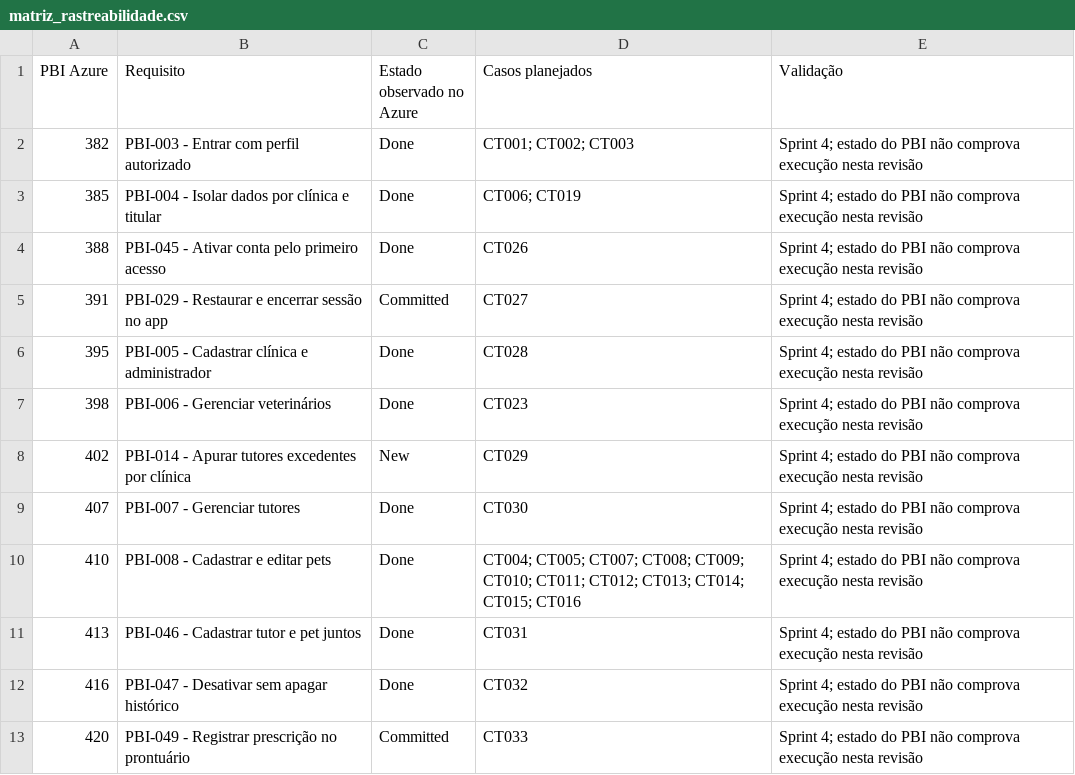
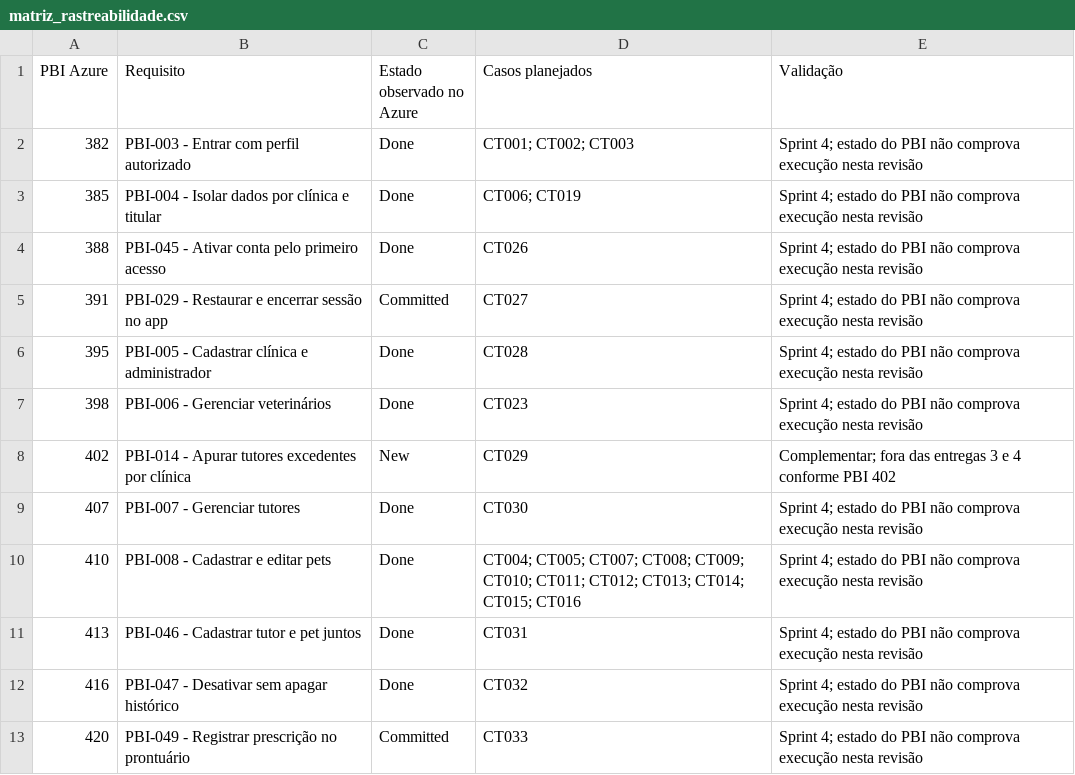
Before and after one commit to Wiclif06/Sprint4-QA, a CSV file: documentacao/matriz_rastreabilidade.csv, drawn as a sheet; only a part is shown.

```diff
--- a/documentacao/matriz_rastreabilidade.csv
+++ b/documentacao/matriz_rastreabilidade.csv
@@ -7,3 +7,3 @@
 398,PBI-006 - Gerenciar veterinários,Done,CT023,Sprint 4; estado do PBI não comprova execução nesta revisão
-402,PBI-014 - Apurar tutores excedentes por clínica,New,CT029,Sprint 4; estado do PBI não comprova execução nesta revisão
+402,PBI-014 - Apurar tutores excedentes por clínica,New,CT029,Complementar; fora das entregas 3 e 4 conforme PBI 402
 407,PBI-007 - Gerenciar tutores,Done,CT030,Sprint 4; estado do PBI não comprova execução nesta revisão
```
Also changed, not shown: azure-boards/atualizar_conteudo_casos.csv, azure-boards/exportacao_casos_2026-10-26.csv, 17 other files.
